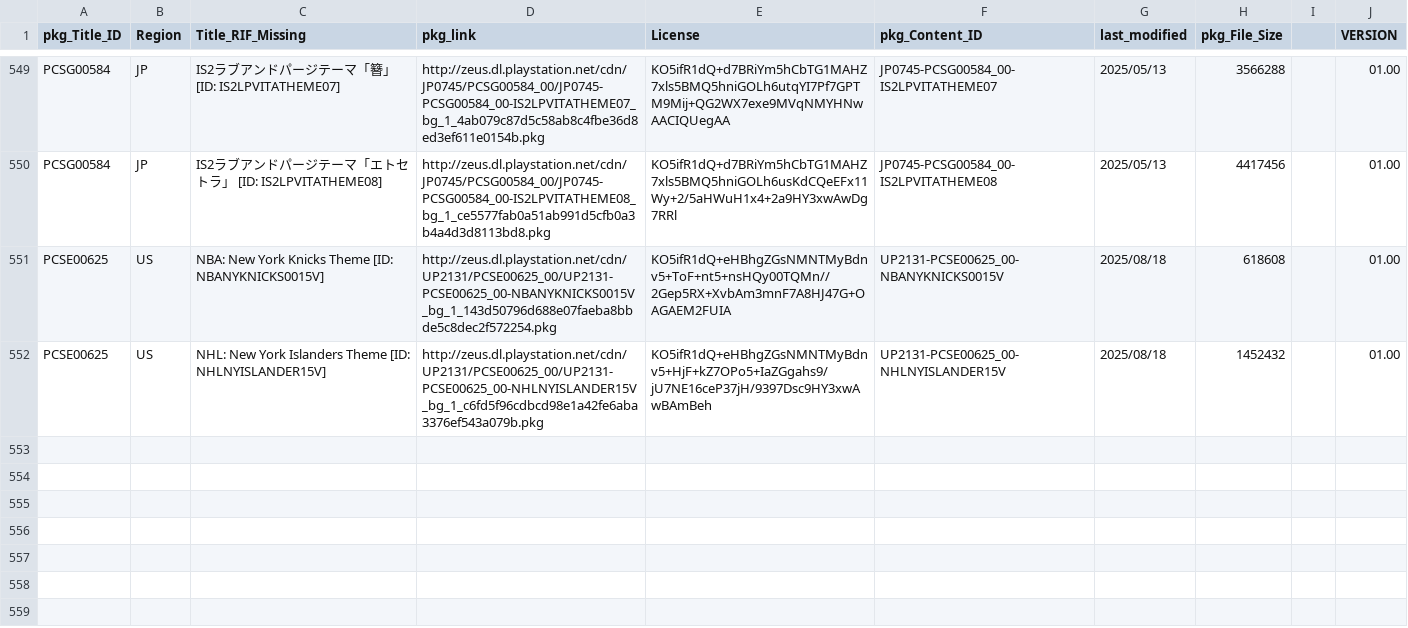
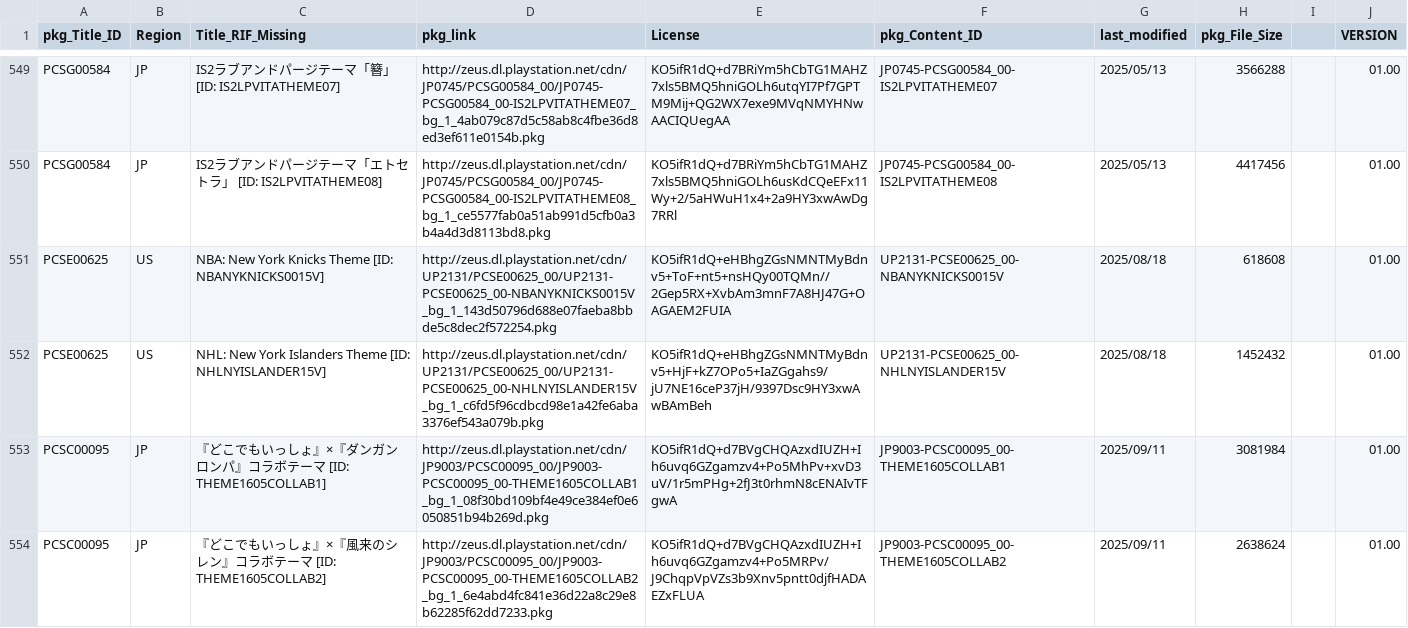
Before and after one commit to 1jtp8sobiu/NPS_JP, a TSV file: rearrange/PSV_THEME.tsv, drawn as a sheet; only a part is shown, gaps mark what is left out; the diff names each change by its address in the sheet, - before the commit and + after, or states it on an @@ line.

```diff
--- a/rearrange/PSV_THEME.tsv
+++ b/rearrange/PSV_THEME.tsv
+row 553: PCSC00095 | JP | 『どこでもいっしょ』×『ダンガンロンパ』コラボテーマ [ID: THEME1605COLLAB1] | http://zeus.dl.playstation.net/cdn/JP9003/PCSC00095_00/JP9003-PCSC00095_00-THEME1605COLLAB1_bg_1_08f30bd109bf4e49ce384ef0e6050851b94b269d.pkg | KO5ifR1dQ+d7BVgCHQAzxdIUZH+Ih6uvq6GZgamzv4+Po5MhPv+xvD3uV/1r5mPHg+2fJ3t0rhmN8cENAIvTFgwA | JP9003-PCSC00095_00-THEME1605COLLAB1 | 2025/09/11 | 3081984 |  | 01.00
+row 554: PCSC00095 | JP | 『どこでもいっしょ』×『風来のシレン』コラボテーマ [ID: THEME1605COLLAB2] | http://zeus.dl.playstation.net/cdn/JP9003/PCSC00095_00/JP9003-PCSC00095_00-THEME1605COLLAB2_bg_1_6e4abd4fc841e36d22a8c29e8b62285f62dd7233.pkg | KO5ifR1dQ+d7BVgCHQAzxdIUZH+Ih6uvq6GZgamzv4+Po5MRPv/J9ChqpVpVZs3b9Xnv5pntt0djfHADAEZxFLUA | JP9003-PCSC00095_00-THEME1605COLLAB2 | 2025/09/11 | 2638624 |  | 01.00
```
Also changed, not shown: 2 other files.
